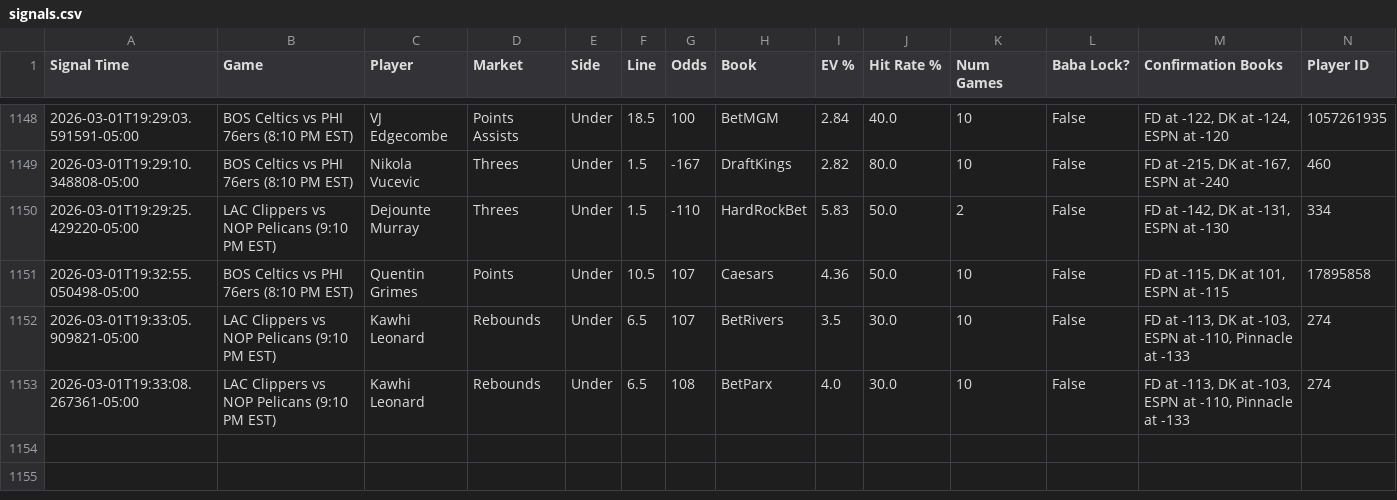
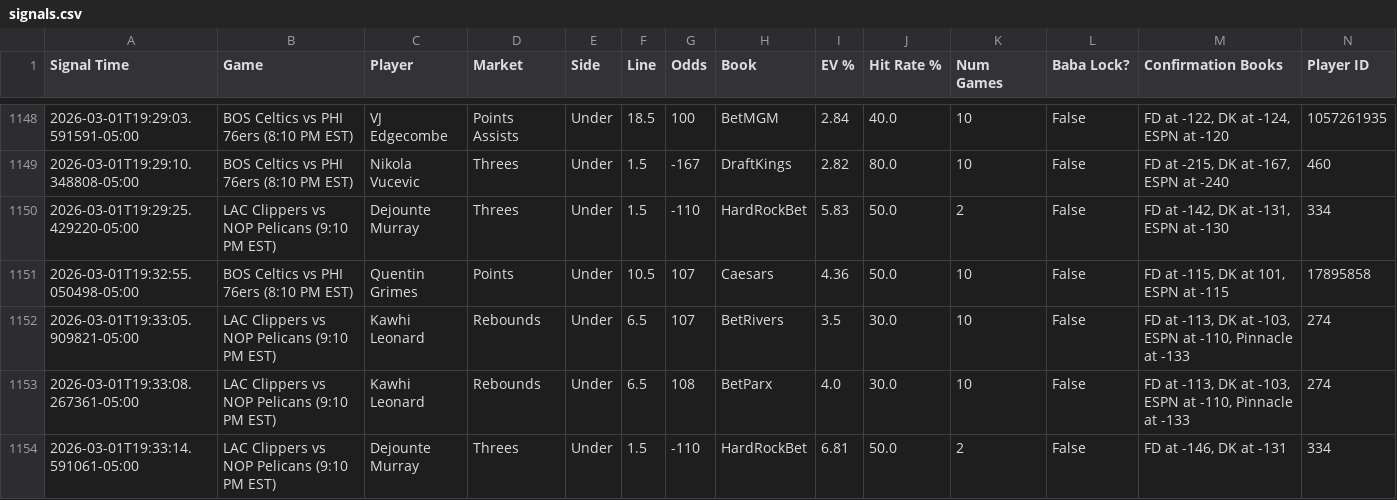
Before and after one commit to michaeljhart12-byte/Baba-Bot-Dashboard, a CSV file: signals.csv, drawn as a sheet; only a part is shown, gaps mark what is left out; rows hold the shown columns only; the diff names each change by its address in the sheet, - before the commit and + after, or states it on an @@ line.

Commit message:
Auto-update signals.csv

```diff
--- a/signals.csv
+++ b/signals.csv
+row 1154: 2026-03-01T19:33:14.591061-05:00 | LAC Clippers vs NOP Pelicans (9:10 PM EST) | Dejounte Murray | Threes | Under | 1.5 | -110 | HardRockBet | 6.81 | 50.0 | 2 | False | FD at -146, DK at -131 | 334
```
